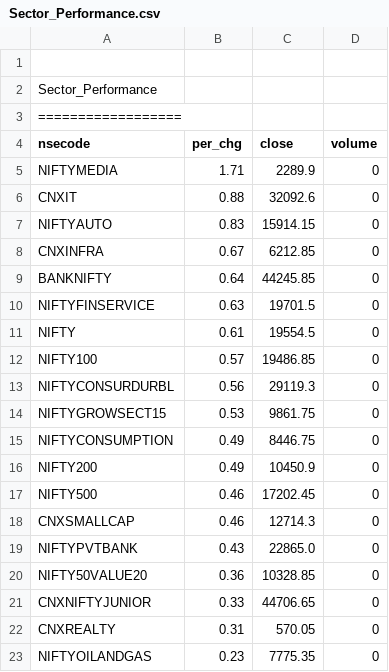
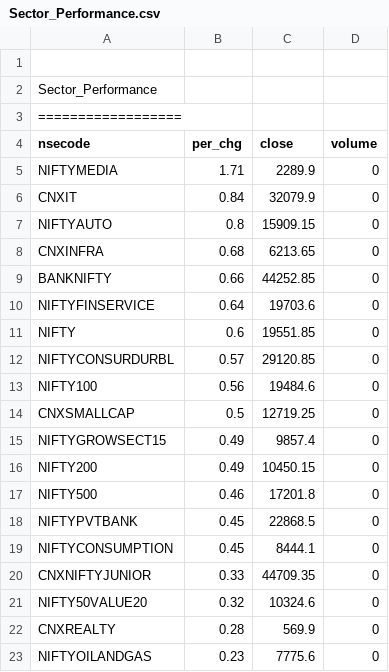
Before and after one commit to satishcse/mkt_updates, a CSV file: Sector_Performance.csv, drawn as a sheet; only a part is shown; the diff covers the shown part only.

```diff
--- a/Sector_Performance.csv
+++ b/Sector_Performance.csv
@@ -5,19 +5,19 @@ nsecode,per_chg,close,volume
 NIFTYMEDIA,1.71,2289.9,0
-CNXIT,0.88,32092.6,0
-NIFTYAUTO,0.83,15914.15,0
-CNXINFRA,0.67,6212.85,0
-BANKNIFTY,0.64,44245.85,0
-NIFTYFINSERVICE,0.63,19701.5,0
-NIFTY,0.61,19554.5,0
-NIFTY100,0.57,19486.85,0
-NIFTYCONSURDURBL,0.56,29119.3,0
-NIFTYGROWSECT15,0.53,9861.75,0
-NIFTYCONSUMPTION,0.49,8446.75,0
-NIFTY200,0.49,10450.9,0
-NIFTY500,0.46,17202.45,0
-CNXSMALLCAP,0.46,12714.3,0
-NIFTYPVTBANK,0.43,22865.0,0
-NIFTY50VALUE20,0.36,10328.85,0
-CNXNIFTYJUNIOR,0.33,44706.65,0
-CNXREALTY,0.31,570.05,0
-NIFTYOILANDGAS,0.23,7775.35,0
+CNXIT,0.84,32079.9,0
+NIFTYAUTO,0.8,15909.15,0
+CNXINFRA,0.68,6213.65,0
+BANKNIFTY,0.66,44252.85,0
+NIFTYFINSERVICE,0.64,19703.6,0
+NIFTY,0.6,19551.85,0
+NIFTYCONSURDURBL,0.57,29120.85,0
+NIFTY100,0.56,19484.6,0
+CNXSMALLCAP,0.5,12719.25,0
+NIFTYGROWSECT15,0.49,9857.4,0
+NIFTY200,0.49,10450.15,0
+NIFTY500,0.46,17201.8,0
+NIFTYPVTBANK,0.45,22868.5,0
+NIFTYCONSUMPTION,0.45,8444.1,0
+CNXNIFTYJUNIOR,0.33,44709.35,0
+NIFTY50VALUE20,0.32,10324.6,0
+CNXREALTY,0.28,569.9,0
+NIFTYOILANDGAS,0.23,7775.6,0
```
Also changed, not shown: 2 added rows, 2 removed rows and 14 edited cells elsewhere in this file, Candlesticks_Scans_ID.csv, 4 other files.
